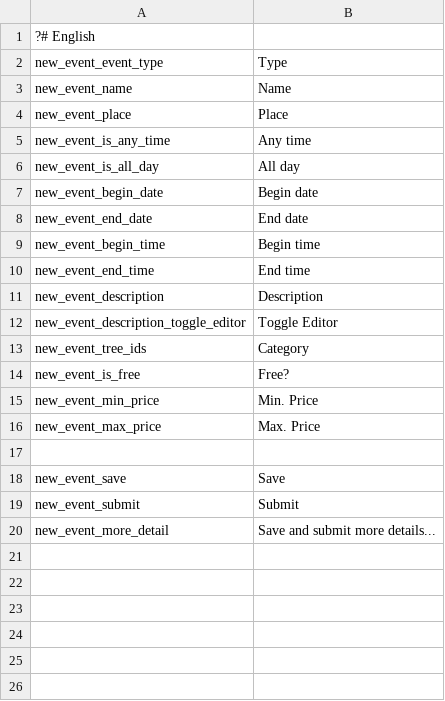
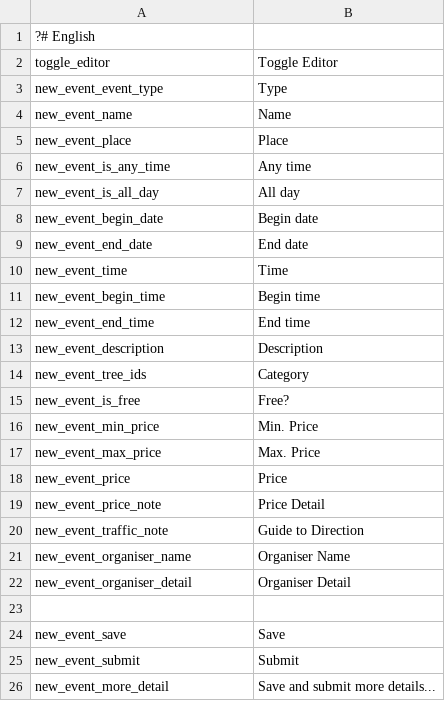
Before and after one commit to CarsonBytes/tagbees, a CSV file: application/configs/lang/en.csv, drawn as a sheet.

```diff
--- a/application/configs/lang/en.csv
+++ b/application/configs/lang/en.csv
@@ -1,2 +1,3 @@
 ?# English
+toggle_editor;"Toggle Editor"
 new_event_event_type;"Type"
@@ -8,2 +9,3 @@ new_event_begin_date;"Begin date"
 new_event_end_date;"End date"
+new_event_time;"Time"
 new_event_begin_time;"Begin time"
@@ -11,3 +13,2 @@ new_event_end_time;"End time"
 new_event_description;"Description"
-new_event_description_toggle_editor;"Toggle Editor"
 new_event_tree_ids;"Category"
@@ -16,2 +17,7 @@ new_event_min_price;"Min. Price"
 new_event_max_price;"Max. Price"
+new_event_price;"Price"
+new_event_price_note;"Price Detail"
+new_event_traffic_note;"Guide to Direction"
+new_event_organiser_name;"Organiser Name"
+new_event_organiser_detail;"Organiser Detail"
 
```
Also changed, not shown: application/configs/lang/zh-hk.csv, 6 other files.
